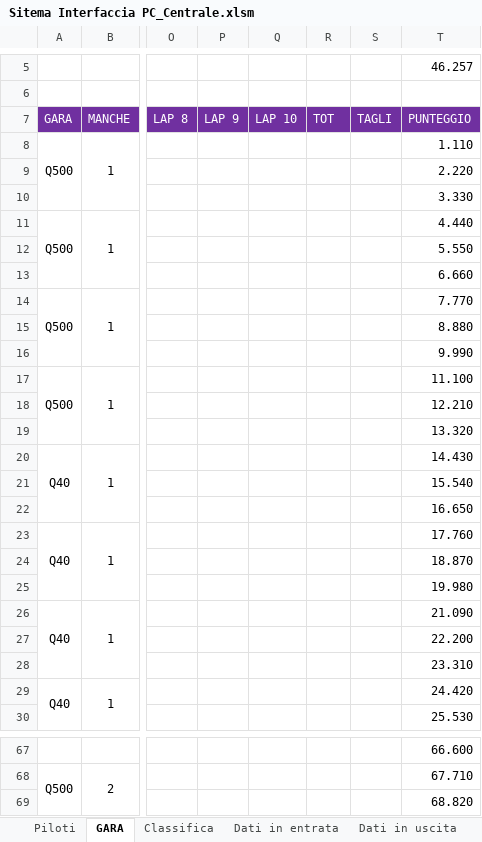
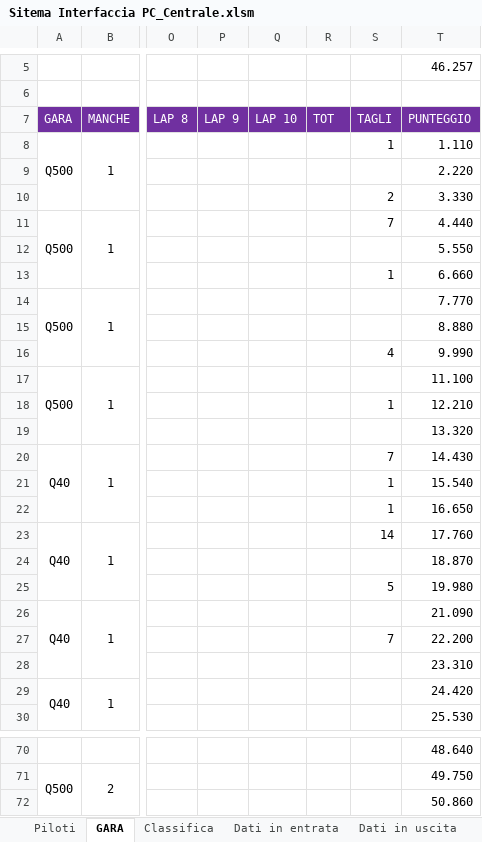
Before and after one commit to giachy96/Sistema_Pylon, an Excel workbook: Interfaccia Gara PC/Sistema Interfaccia ULTIMO/Sitema Interfaccia PC_Centrale.xlsm, sheet GARA, drawn as a sheet; only a part is shown, gaps mark what is left out; values as stored, in another font and other column widths than the file's, no borders; charts and pictures not drawn; addresses are those after the commit; the diff covers the shown part only; the diff names each change by its address in the sheet, - before the commit and + after, or states it on an @@ line.

```diff
--- a/Interfaccia Gara PC/Sistema Interfaccia ULTIMO/Sitema Interfaccia PC_Centrale.xlsm (sheet GARA)
+++ b/Interfaccia Gara PC/Sistema Interfaccia ULTIMO/Sitema Interfaccia PC_Centrale.xlsm (sheet GARA)
-S8 (TAGLI): (empty)
+S8 (TAGLI): 1
-S10 (TAGLI): (empty)
+S10 (TAGLI): 2
-S11 (TAGLI): (empty)
+S11 (TAGLI): 7
-S13 (TAGLI): (empty)
+S13 (TAGLI): 1
-S16 (TAGLI): (empty)
+S16 (TAGLI): 4
-S18 (TAGLI): (empty)
+S18 (TAGLI): 1
-S20 (TAGLI): (empty)
+S20 (TAGLI): 7
-S21:S22 (TAGLI): (empty)
+S21:S22 (TAGLI): 1
-S23 (TAGLI): (empty)
+S23 (TAGLI): 14
-S25 (TAGLI): (empty)
+S25 (TAGLI): 5
-S27 (TAGLI): (empty)
+S27 (TAGLI): 7
-T70 (PUNTEGGIO): 66.600
+T70 (PUNTEGGIO): 48.640
-T71 (PUNTEGGIO): 67.710
+T71 (PUNTEGGIO): 49.750
-T72 (PUNTEGGIO): 68.820
+T72 (PUNTEGGIO): 50.860
```
Also changed, not shown: other rows of this sheet, sheet Classifica, charts or pictures, 1 other file.
